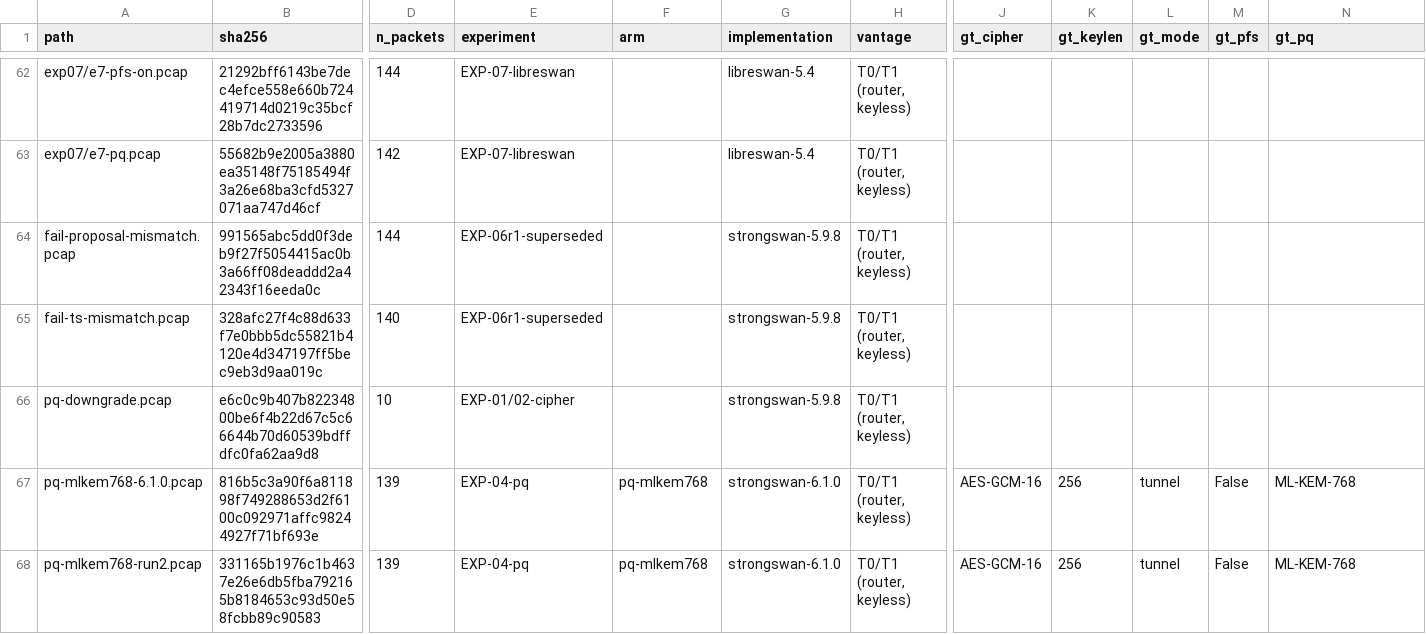
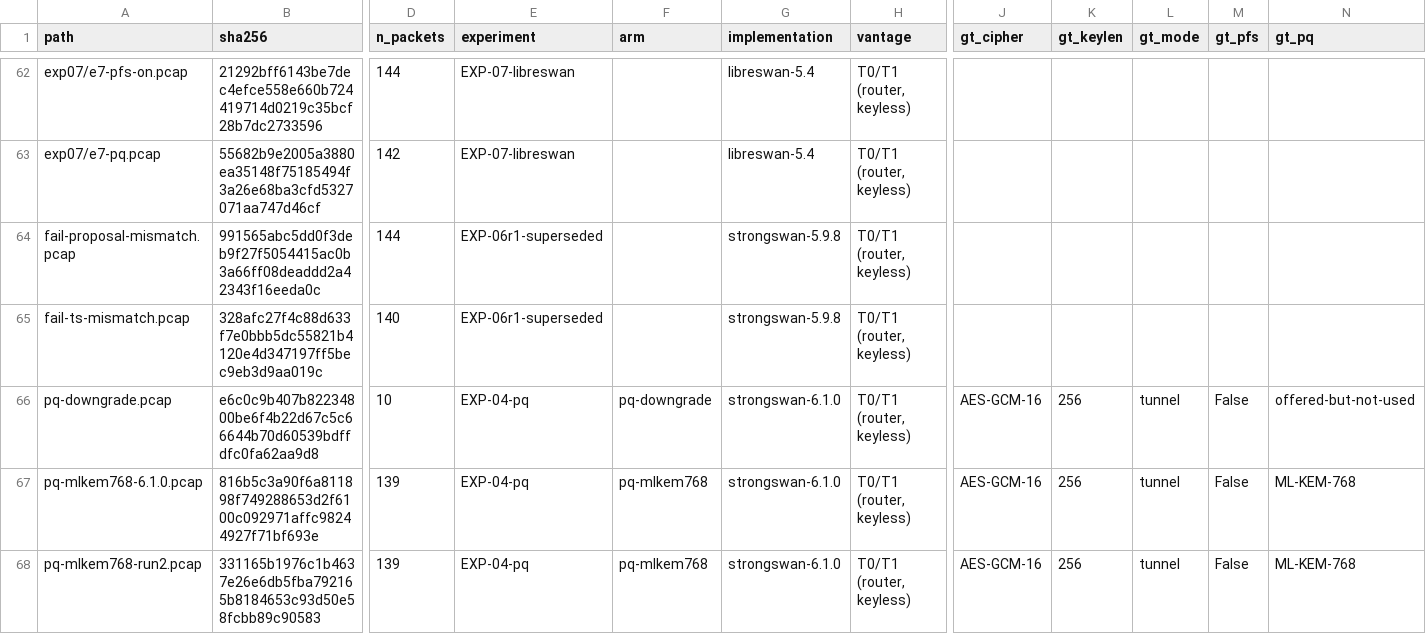
Before and after one commit to 7-Bala/TunnelScope, a CSV file: dataset/MANIFEST.csv, drawn as a sheet; only a part is shown, gaps mark what is left out; the diff names each change by its address in the sheet, - before the commit and + after, or states it on an @@ line.

```diff
--- a/dataset/MANIFEST.csv
+++ b/dataset/MANIFEST.csv
-E66 (experiment): EXP-01/02-cipher
+E66 (experiment): EXP-04-pq
-F66 (arm): (empty)
+F66 (arm): pq-downgrade
-G66 (implementation): strongswan-5.9.8
+G66 (implementation): strongswan-6.1.0
-J66 (gt_cipher): (empty)
+J66 (gt_cipher): AES-GCM-16
-K66 (gt_keylen): (empty)
+K66 (gt_keylen): 256
-L66 (gt_mode): (empty)
+L66 (gt_mode): tunnel
-M66 (gt_pfs): (empty)
+M66 (gt_pfs): False
-N66 (gt_pq): (empty)
+N66 (gt_pq): offered-but-not-used
```
Also changed, not shown: 2 other files.
